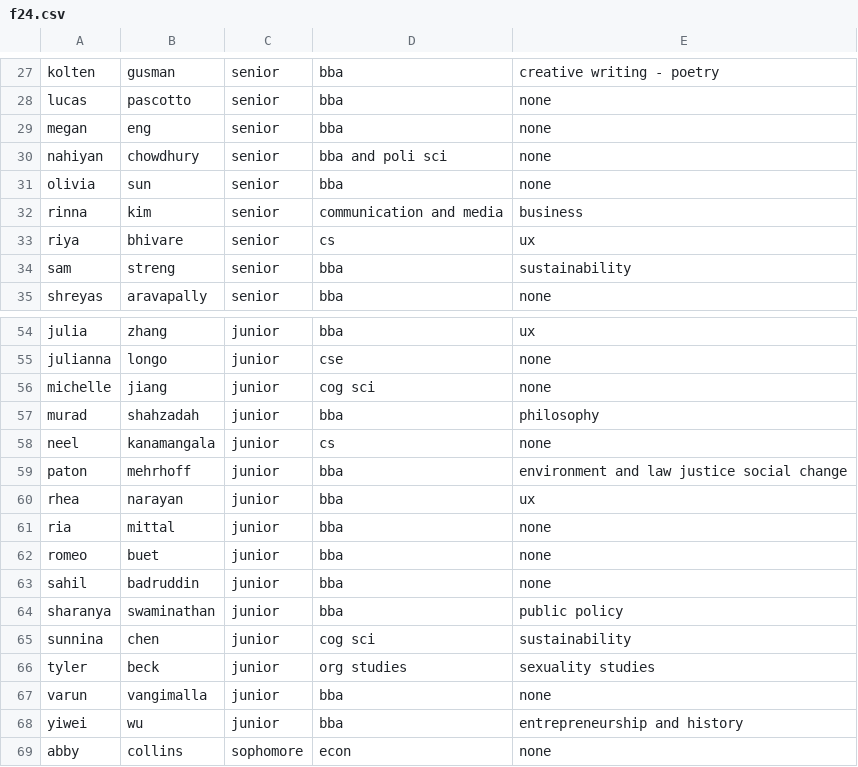
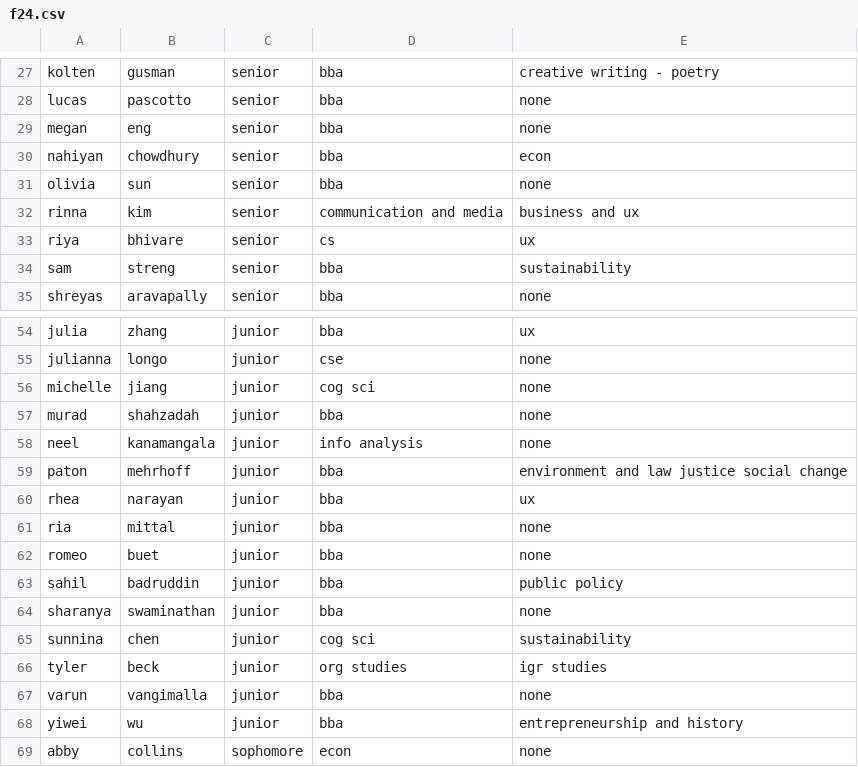
Before and after one commit to wentaizhao/PCT-Final-Game-V2, a CSV file: f24.csv, drawn as a sheet; only a part is shown, gaps mark what is left out.

Commit message:
updated member info

```diff
--- a/f24.csv
+++ b/f24.csv
@@ -29,5 +29,5 @@ lucas,pascotto,senior,bba,none
 megan,eng,senior,bba,none
-nahiyan,chowdhury,senior,bba and poli sci,none
+nahiyan,chowdhury,senior,bba,econ
 olivia,sun,senior,bba,none
-rinna,kim,senior,communication and media ,business
+rinna,kim,senior,communication and media ,business and ux
 riya,bhivare,senior,cs,ux
@@ -56,4 +56,4 @@ julianna,longo,junior,cse,none
 michelle,jiang,junior,cog sci,none
-murad,shahzadah,junior,bba,philosophy
-neel,kanamangala,junior,cs,none
+murad,shahzadah,junior,bba,none
+neel,kanamangala,junior,info analysis,none
 paton,mehrhoff,junior,bba,environment and law justice social change
@@ -62,6 +62,6 @@ ria,mittal,junior,bba,none
 romeo,buet,junior,bba,none
-sahil,badruddin,junior,bba,none
-sharanya,swaminathan,junior,bba,public policy
+sahil,badruddin,junior,bba,public policy
+sharanya,swaminathan,junior,bba,none
 sunnina,chen,junior,cog sci,sustainability
-tyler,beck,junior,org studies,sexuality studies
+tyler,beck,junior,org studies,igr studies
 varun,vangimalla,junior,bba,none
```
